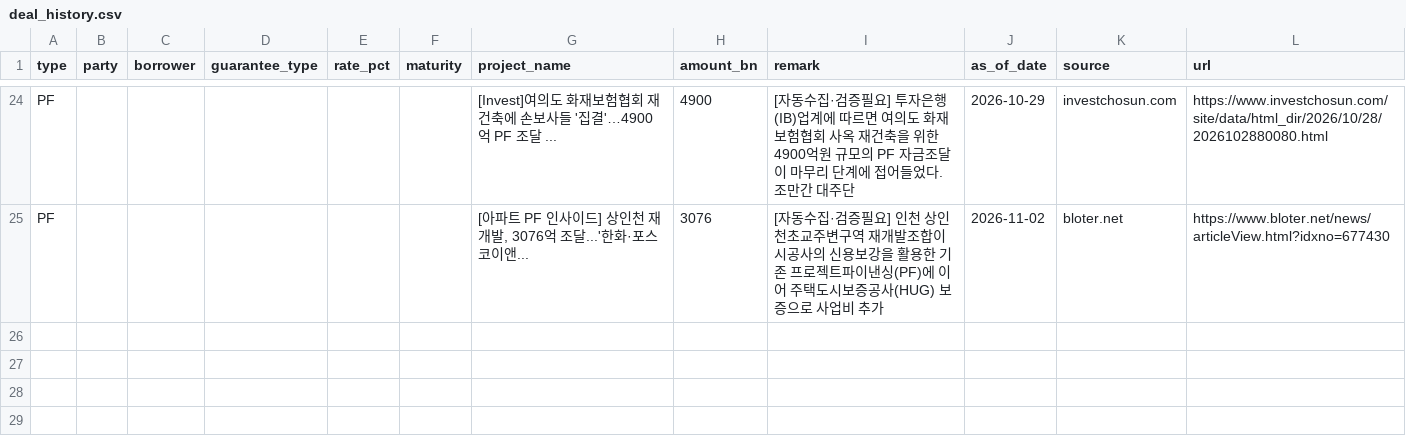
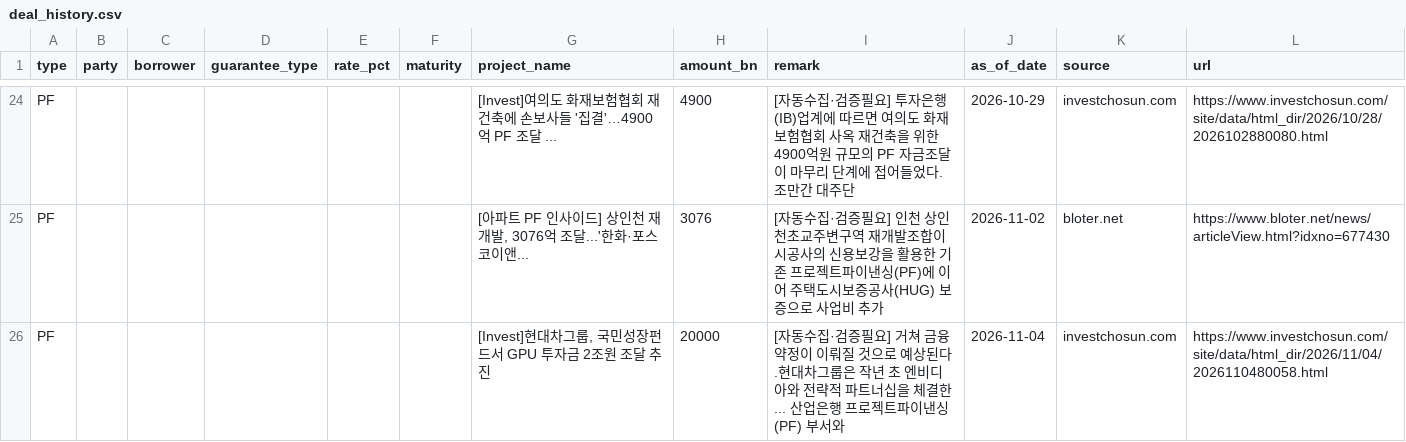
Before and after one commit to naqmin999-sketch/pf-daily-mail, a CSV file: manual_data/deal_history.csv, drawn as a sheet; only a part is shown, gaps mark what is left out; the diff names each change by its address in the sheet, - before the commit and + after, or states it on an @@ line.

```diff
--- a/manual_data/deal_history.csv
+++ b/manual_data/deal_history.csv
+row 26: PF |  |  |  |  |  | [Invest]현대차그룹, 국민성장펀드서 GPU 투자금 2조원 조달 추진 | 20000 | [자동수집·검증필요] 거쳐 금융 약정이 이뤄질 것으로 예상된다.현대차그룹은 작년 초 엔비디아와 전략적 파트너십을 체결한... 산업은행 프로젝트파이낸싱(PF) 부서와 | 2026-11-04 | investchosun.com | https://www.investchosun.com/site/data/html_dir/2026/11/04/2026110480058.html
```
Also changed, not shown: manual_data/deal_watch.csv, 1 other file.
